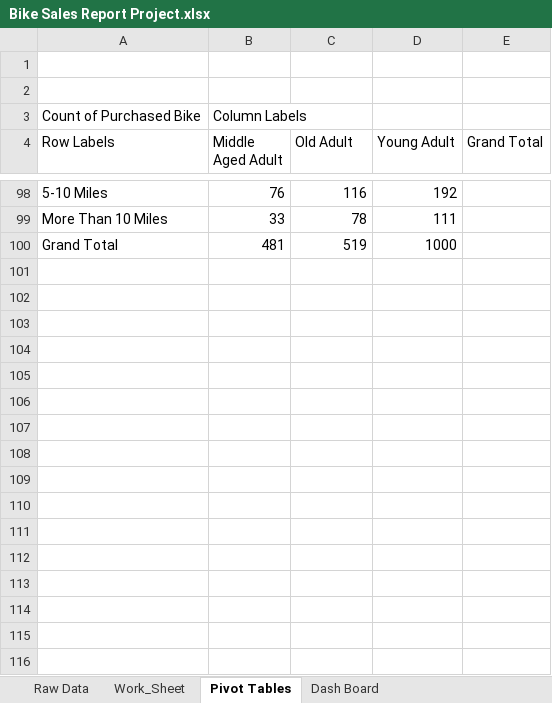
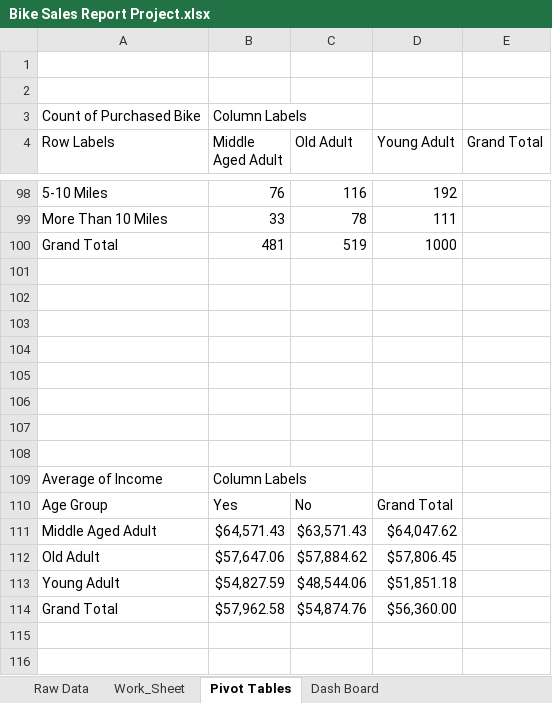
Before and after one commit to JMAnalytics/excel, an Excel workbook: Bike Sales Report Project.xlsx, sheet Pivot Tables, drawn as a sheet; only a part is shown, gaps mark what is left out; values as stored, in another font and other column widths than the file's, no borders; charts and pictures not drawn; the diff covers the shown part only; the diff names each change by its address in the sheet, - before the commit and + after, or states it on an @@ line.

Commit message:
Add files via upload

```diff
--- a/Bike Sales Report Project.xlsx (sheet Pivot Tables)
+++ b/Bike Sales Report Project.xlsx (sheet Pivot Tables)
+row 101: (empty)
+row 102: (empty)
+row 103: (empty)
+row 104: (empty)
+row 105: (empty)
+row 106: (empty)
+row 107: (empty)
+row 108: (empty)
+row 109: Average of Income | Column Labels
+row 110: Age Group | Yes | No | Grand Total
+row 111: Middle Aged Adult | $64,571.43 | $63,571.43 | $64,047.62
+row 112: Old Adult | $57,647.06 | $57,884.62 | $57,806.45
+row 113: Young Adult | $54,827.59 | $48,544.06 | $51,851.18
+row 114: Grand Total | $57,962.58 | $54,874.76 | $56,360.00
+row 115: (empty)
+row 116: (empty)
```
Also changed, not shown: 29 added rows and 7 edited cells elsewhere in this sheet, sheet Dash Board, formulas that keep their value, charts or pictures.
